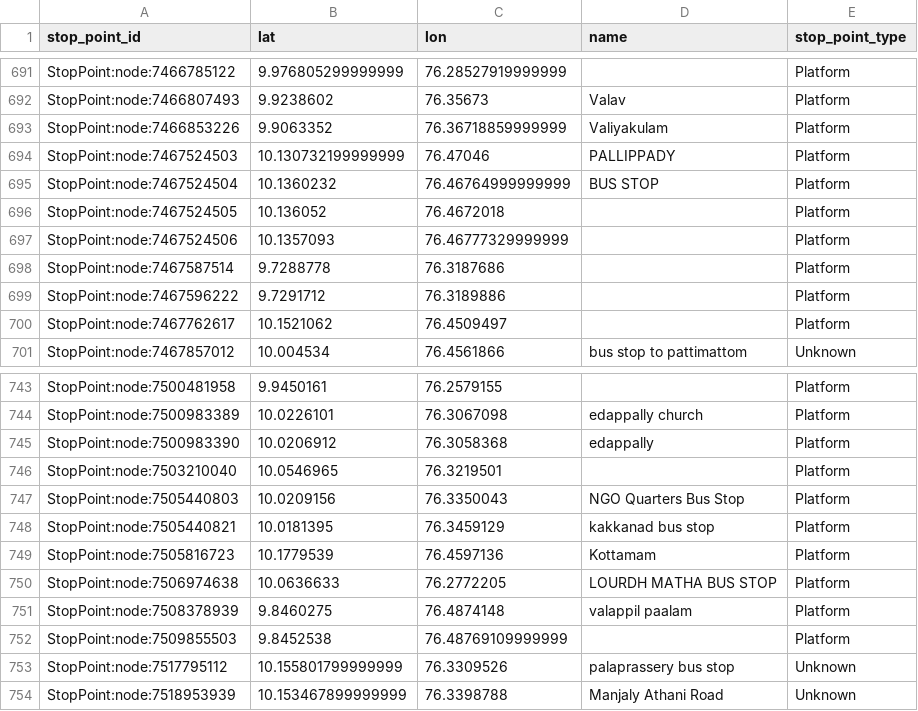
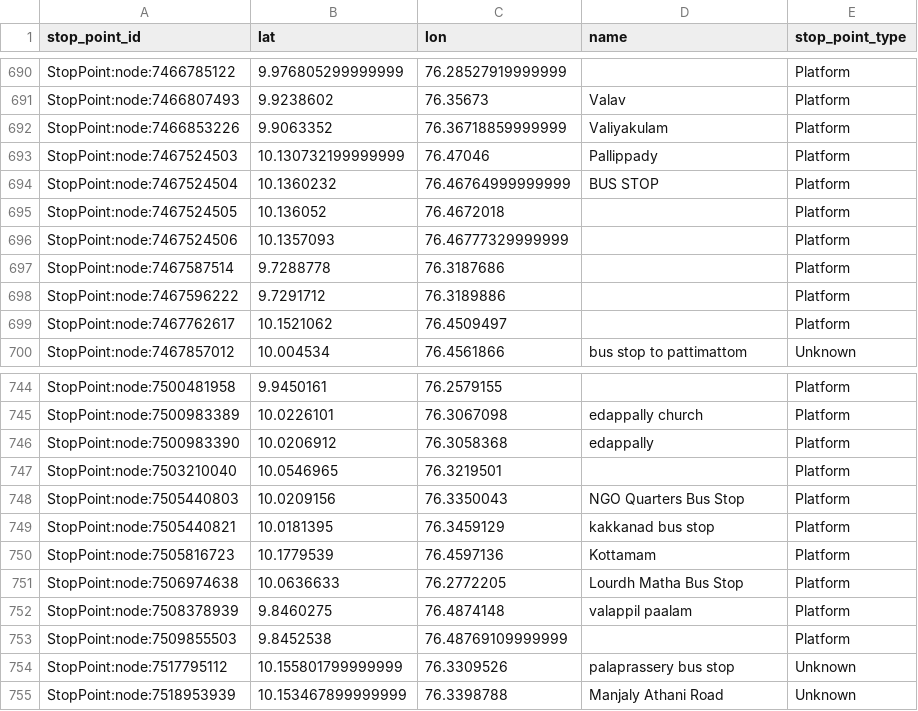
Before and after one commit to Jungle-Bus/KochiTransport_geom_ci, a CSV file: stops.csv, drawn as a sheet; only a part is shown, gaps mark what is left out; the diff covers the shown part only.

```diff
--- a/stops.csv
+++ b/stops.csv
@@ -693,3 +692,3 @@ StopPoint:node:7466807493,9.9238602,76.35673,Valav,Platform
 StopPoint:node:7466853226,9.9063352,76.36718859999999,Valiyakulam,Platform
-StopPoint:node:7467524503,10.130732199999999,76.47046,PALLIPPADY,Platform
+StopPoint:node:7467524503,10.130732199999999,76.47046,Pallippady,Platform
 StopPoint:node:7467524504,10.1360232,76.46764999999999,BUS STOP,Platform
@@ -749,3 +750,3 @@ StopPoint:node:7505440821,10.0181395,76.3459129,kakkanad bus stop,Platform
 StopPoint:node:7505816723,10.1779539,76.4597136,Kottamam,Platform
-StopPoint:node:7506974638,10.0636633,76.2772205,LOURDH MATHA BUS STOP,Platform
+StopPoint:node:7506974638,10.0636633,76.2772205,Lourdh Matha Bus Stop,Platform
 StopPoint:node:7508378939,9.8460275,76.4874148,valappil paalam,Platform
```
Also changed, not shown: 13 added rows, 2 removed rows and 19 edited cells elsewhere in this file, 2 other files.
